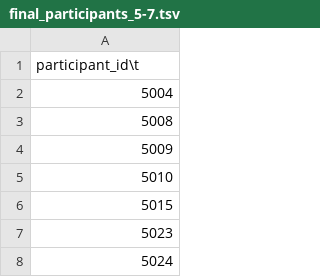
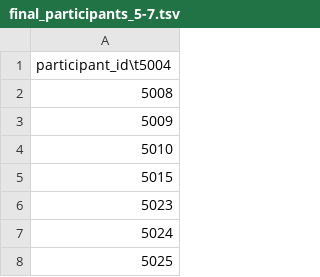
Before and after one commit to hongjuan-lgtm/Longitudinal-relationship-between-the-neural-basis-of-semantic-processing-and-word-reading-skills, a TSV file: participants/final_participants_5-7.tsv, drawn as a sheet; only a part is shown; the shorter side is filled out with more unchanged rows.

Commit message:
Update final_participants_5-7.tsv

```diff
--- a/participants/final_participants_5-7.tsv
+++ b/participants/final_participants_5-7.tsv
@@ -1,3 +1,2 @@
-participant_id\t
-5004
+participant_id\t5004
 5008
```
